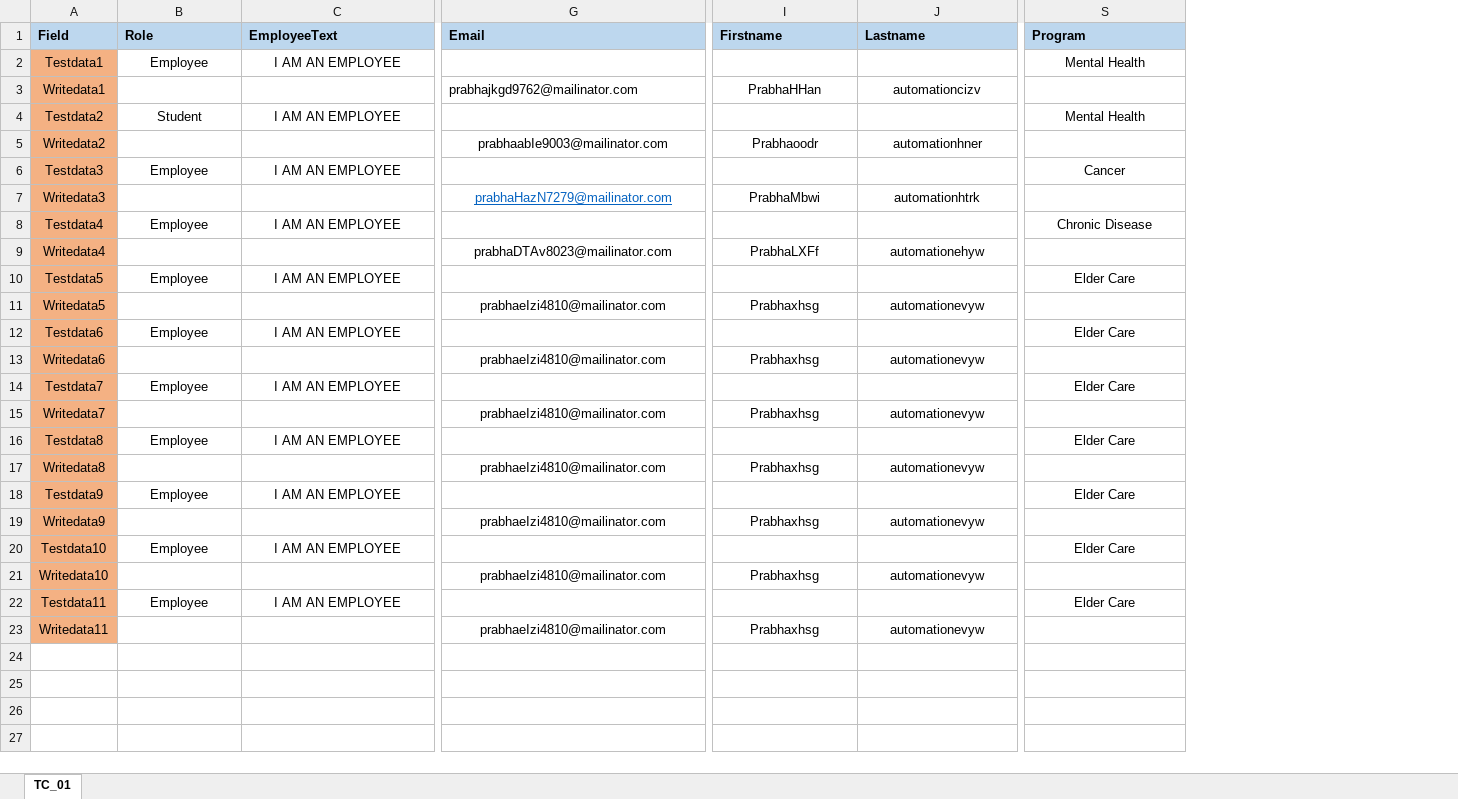
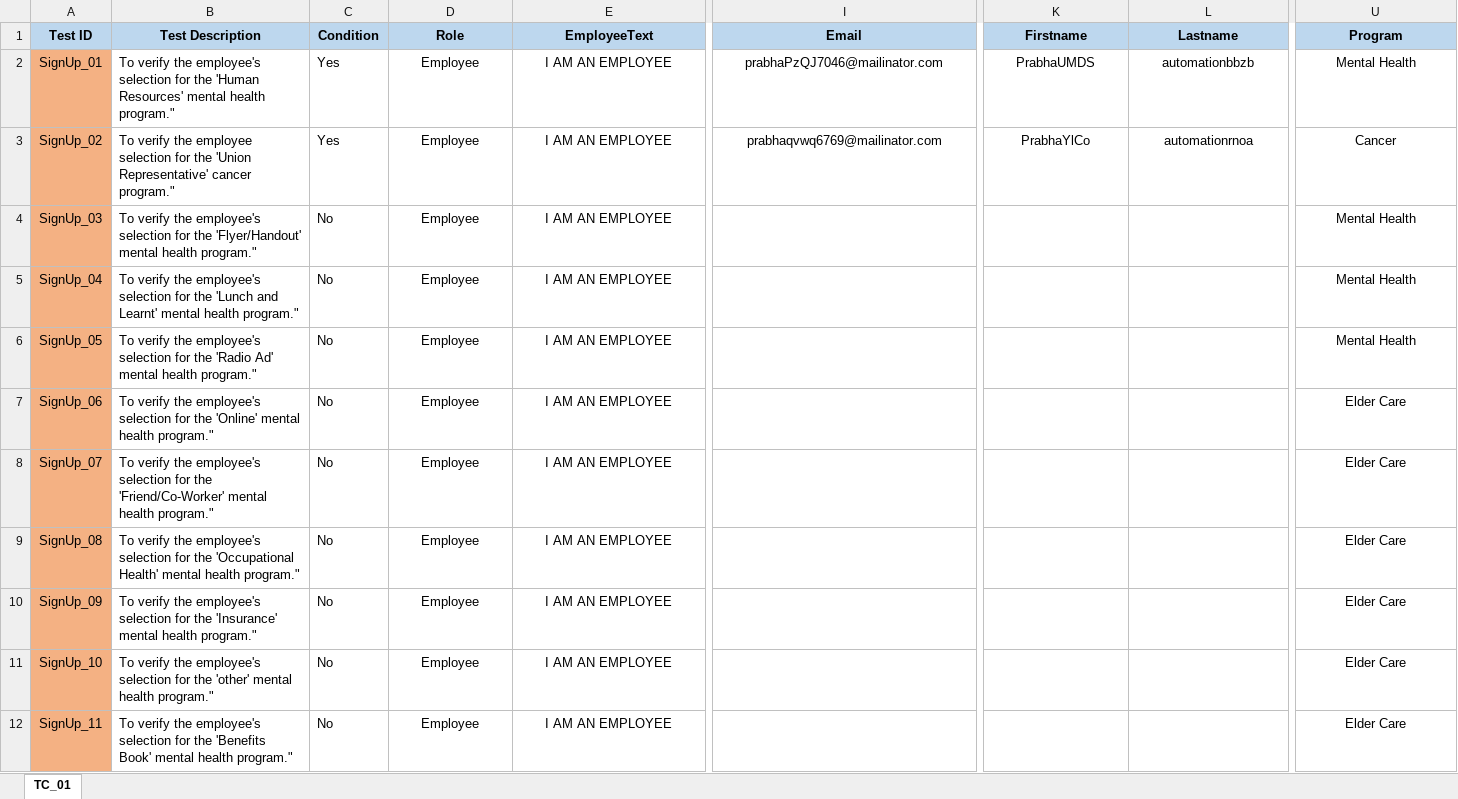
Before and after one commit to Balaji01234/Carepath-Mobile-Automation, an Excel workbook: dataFiles/Signup-Positive.xlsx, sheet TC_01, drawn as a sheet; only a part is shown, gaps mark what is left out; values as stored, in another font and other column widths than the file's, no borders; removed rows and columns are numbered as before the commit, all else as after; rows hold the shown columns only; the diff covers the shown part only; the diff names each change by its address in the sheet, - before the commit and + after, or states it on an @@ line.

```diff
--- a/dataFiles/Signup-Positive.xlsx (sheet TC_01)
+++ b/dataFiles/Signup-Positive.xlsx (sheet TC_01)
-column A (Field), row 2: Testdata1; row 4: Testdata2; row 6: Testdata3; row 8: Testdata4; row 10: Testdata5; row 12: Testdata6; row 14: Testdata7; row 16: Testdata8; row 18: Testdata9; row 20: Testdata10; row 22: Testdata11
+column A (Test ID), rows 2-12: SignUp_01 | SignUp_02 | SignUp_03 | SignUp_04 | SignUp_05 | SignUp_06 | SignUp_07 | SignUp_08 | SignUp_09 | SignUp_10 | SignUp_11
+column B (Test Description), rows 2-12: To verify the employee's selection for the 'Human Resources' mental health program." | To verify the employee selection for the 'Union Representative' cancer program." | To verify the employee's selection for the 'Flyer/Handout' mental health program." | To verify the employee's selection for the 'Lunch and Learnt' mental health program." | To verify the employee's selection for the 'Radio Ad' mental health program." | To verify the employee's selection for the 'Online' mental health program." | To verify the employee's selection for the 'Friend/Co-Worker' mental health program." | To verify the employee's selection for the 'Occupational Health' mental health program." | To verify the employee's selection for the 'Insurance' mental health program." | To verify the employee's selection for the 'other' mental health program." | To verify the employee's selection for the 'Benefits Book' mental health program."
+column C (Condition), rows 2-12: Yes | Yes | No | No | No | No | No | No | No | No | No
-D1:U1 alignment: left
+D1:U1 alignment: center
-I2 (Email): (empty)
+I2 (Email): prabhaPzQJ7046@mailinator.com
-K2 (Firstname): (empty)
+K2 (Firstname): PrabhaUMDS
-L2 (Lastname): (empty)
+L2 (Lastname): automationbbzb
-row 3: Writedata1 |  |  | prabhajkgd9762@mailinator.com | PrabhaHHan | automationcizv
-D3 (Role): Student
+D3 (Role): Employee
-I3 (Email): (empty)
+I3 (Email): prabhaqvwq6769@mailinator.com
-K3 (Firstname): (empty)
+K3 (Firstname): PrabhaYlCo
-L3 (Lastname): (empty)
+L3 (Lastname): automationrnoa
-U3 (Program): Mental Health
+U3 (Program): Cancer
-row 5: Writedata2 |  |  | prabhaabIe9003@mailinator.com | Prabhaoodr | automationhner
-U4 (Program): Cancer
+U4 (Program): Mental Health
-row 7: Writedata3 |  |  | prabhaHazN7279@mailinator.com | PrabhaMbwi | automationhtrk
-U5 (Program): Chronic Disease
+U5 (Program): Mental Health
-row 9: Writedata4 |  |  | prabhaDTAv8023@mailinator.com | PrabhaLXFf | automationehyw
-U6 (Program): Elder Care
+U6 (Program): Mental Health
-row 11: Writedata5 |  |  | prabhaeIzi4810@mailinator.com | Prabhaxhsg | automationevyw
-row 13: Writedata6 |  |  | prabhaeIzi4810@mailinator.com | Prabhaxhsg | automationevyw
-row 15: Writedata7 |  |  | prabhaeIzi4810@mailinator.com | Prabhaxhsg | automationevyw
-row 17: Writedata8 |  |  | prabhaeIzi4810@mailinator.com | Prabhaxhsg | automationevyw
-row 19: Writedata9 |  |  | prabhaeIzi4810@mailinator.com | Prabhaxhsg | automationevyw
-row 21: Writedata10 |  |  | prabhaeIzi4810@mailinator.com | Prabhaxhsg | automationevyw
-row 23: Writedata11 |  |  | prabhaeIzi4810@mailinator.com | Prabhaxhsg | automationevyw
```
Also changed, not shown: cell formats elsewhere in this sheet, dataFiles/ForgotPassword-Negative.xlsx, dataFiles/Signup-Negative.xlsx, 8 other files.
